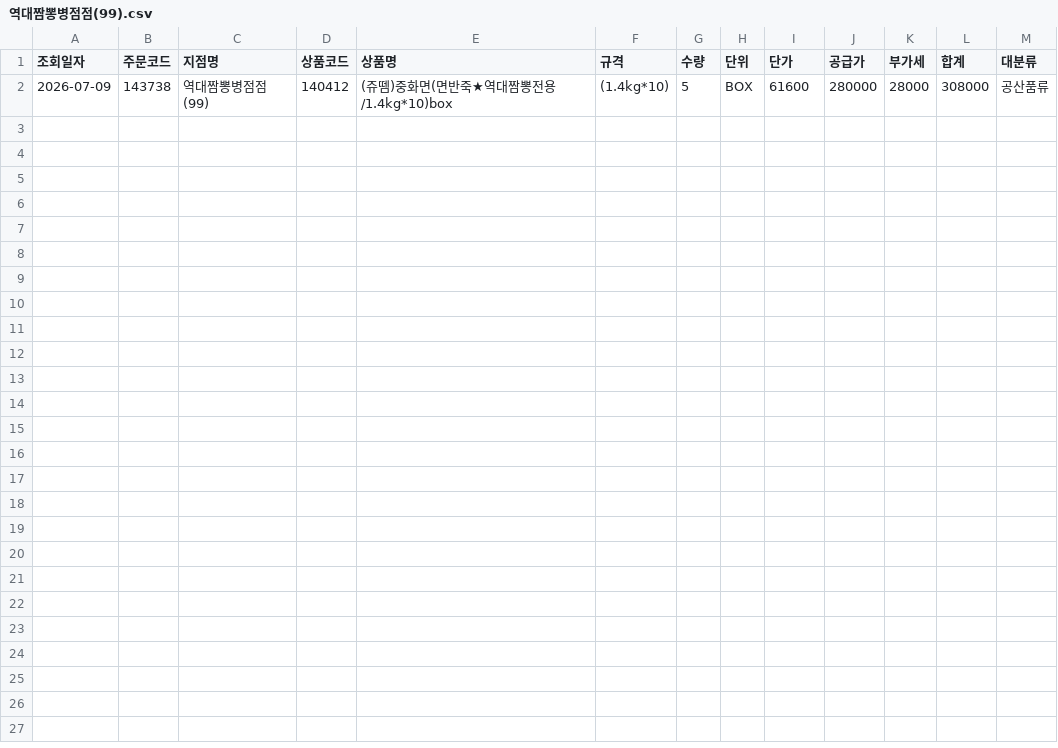
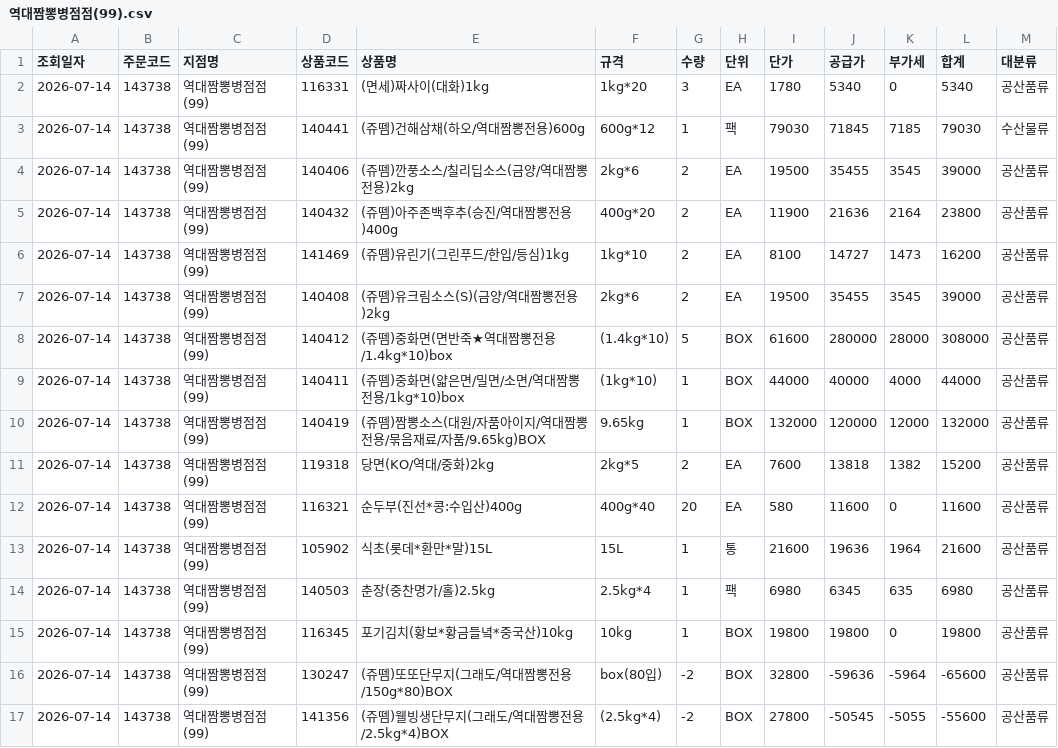
Before and after one commit to dampd21/Sajodaerim, a CSV file: output/by_store/역대짬뽕병점점(99).csv, drawn as a sheet.

```diff
--- a/output/by_store/역대짬뽕병점점(99).csv
+++ b/output/by_store/역대짬뽕병점점(99).csv
@@ -1,2 +1,17 @@
 조회일자,주문코드,지점명,상품코드,상품명,규격,수량,단위,단가,공급가,부가세,합계,대분류
-2026-07-09,143738,역대짬뽕병점점(99),140412,(쥬뗌)중화면(면반죽★역대짬뽕전용/1.4kg*10)box,(1.4kg*10),5,BOX,61600,280000,28000,308000,공산품류
+2026-07-14,143738,역대짬뽕병점점(99),116331,(면세)짜사이(대화)1kg,1kg*20,3,EA,1780,5340,0,5340,공산품류
+2026-07-14,143738,역대짬뽕병점점(99),140441,(쥬뗌)건해삼채(하오/역대짬뽕전용)600g,600g*12,1,팩,79030,71845,7185,79030,수산물류
+2026-07-14,143738,역대짬뽕병점점(99),140406,(쥬뗌)깐풍소스/칠리딥소스(금양/역대짬뽕전용)2kg,2kg*6,2,EA,19500,35455,3545,39000,공산품류
+2026-07-14,143738,역대짬뽕병점점(99),140432,(쥬뗌)아주존백후추(승진/역대짬뽕전용)400g,400g*20,2,EA,11900,21636,2164,23800,공산품류
+2026-07-14,143738,역대짬뽕병점점(99),141469,(쥬뗌)유린기(그린푸드/한입/등심)1kg,1kg*10,2,EA,8100,14727,1473,16200,공산품류
+2026-07-14,143738,역대짬뽕병점점(99),140408,(쥬뗌)유크림소스(S)(금양/역대짬뽕전용)2kg,2kg*6,2,EA,19500,35455,3545,39000,공산품류
+2026-07-14,143738,역대짬뽕병점점(99),140412,(쥬뗌)중화면(면반죽★역대짬뽕전용/1.4kg*10)box,(1.4kg*10),5,BOX,61600,280000,28000,308000,공산품류
+2026-07-14,143738,역대짬뽕병점점(99),140411,(쥬뗌)중화면(얇은면/밀면/소면/역대짬뽕전용/1kg*10)box,(1kg*10),1,BOX,44000,40000,4000,44000,공산품류
+2026-07-14,143738,역대짬뽕병점점(99),140419,(쥬뗌)짬뽕소스(대원/자품아이지/역대짬뽕전용/묶음재료/자품/9.65kg)BOX,9.65kg,1,BOX,132000,120000,12000,132000,공산품류
+2026-07-14,143738,역대짬뽕병점점(99),119318,당면(KO/역대/중화)2kg,2kg*5,2,EA,7600,13818,1382,15200,공산품류
+2026-07-14,143738,역대짬뽕병점점(99),116321,순두부(진선*콩:수입산)400g,400g*40,20,EA,580,11600,0,11600,공산품류
+2026-07-14,143738,역대짬뽕병점점(99),105902,식초(롯데*환만*말)15L,15L,1,통,21600,19636,1964,21600,공산품류
+2026-07-14,143738,역대짬뽕병점점(99),140503,춘장(중찬명가/홀)2.5kg,2.5kg*4,1,팩,6980,6345,635,6980,공산품류
+2026-07-14,143738,역대짬뽕병점점(99),116345,포기김치(황보*황금들녘*중국산)10kg,10kg,1,BOX,19800,19800,0,19800,공산품류
+2026-07-14,143738,역대짬뽕병점점(99),130247,(쥬뗌)또또단무지(그래도/역대짬뽕전용/150g*80)BOX,box(80입),-2,BOX,32800,-59636,-5964,-65600,공산품류
+2026-07-14,143738,역대짬뽕병점점(99),141356,(쥬뗌)웰빙생단무지(그래도/역대짬뽕전용/2.5kg*4)BOX,(2.5kg*4),-2,BOX,27800,-50545,-5055,-55600,공산품류
```
Also changed, not shown: output/by_category/수산물류.csv, output/by_store/(IOI)역대짬뽕 두정점.csv, 12 other files.
